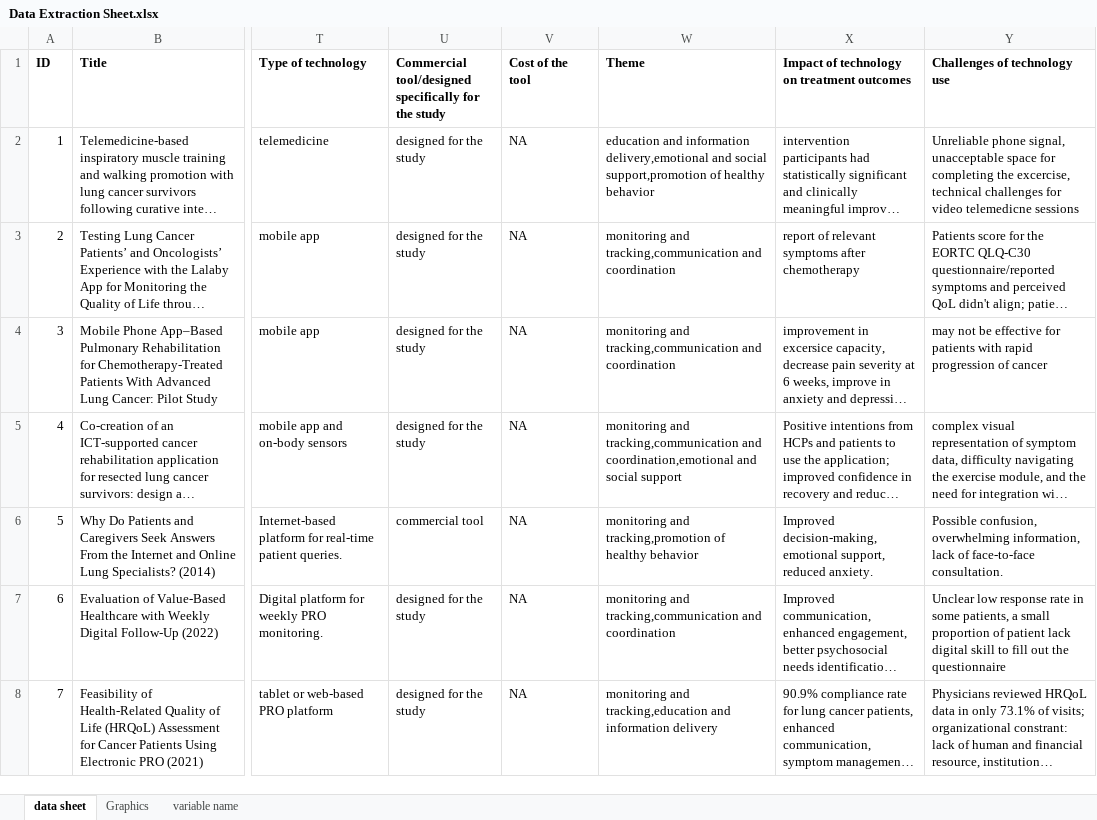
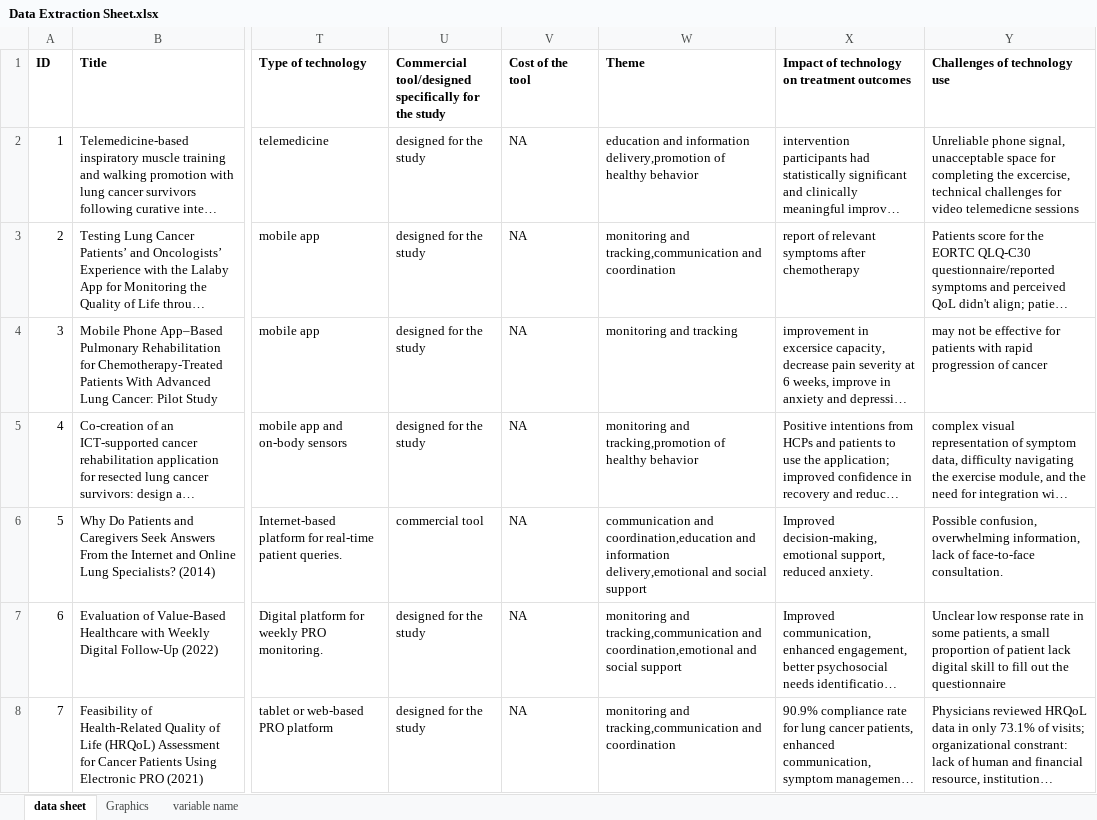
Before and after one commit to Pollyw417/lungcancer_tech_slr, an Excel workbook: Data Extraction Sheet.xlsx, sheet data sheet, drawn as a sheet; only a part is shown, gaps mark what is left out; long unchanged cells end in …; values as stored, in another font and other column widths than the file's, no borders; table styles not drawn; the diff covers the shown part only; the diff names each change by its address in the sheet, - before the commit and + after, or states it on an @@ line.

```diff
--- a/Data Extraction Sheet.xlsx (sheet data sheet)
+++ b/Data Extraction Sheet.xlsx (sheet data sheet)
-W2 (Theme): …and information delivery,emotional and social support,promotion of healthy…
+W2 (Theme): …and information delivery,promotion of healthy…
-W4 (Theme): monitoring and tracking,communication and coordination
+W4 (Theme): monitoring and tracking
-W5 (Theme): monitoring and tracking,communication and coordination,emotional and social support
+W5 (Theme): monitoring and tracking,promotion of healthy behavior
-W6 (Theme): monitoring and tracking,promotion of healthy behavior
+W6 (Theme): communication and coordination,education and information delivery,emotional and social support
-W7 (Theme): …tracking,communication and coordination
+W7 (Theme): …tracking,communication and coordination,emotional and social support
-W8 (Theme): monitoring and tracking,education and information delivery
+W8 (Theme): monitoring and tracking,communication and coordination
```
Also changed, not shown: 20 edited cells elsewhere in this sheet, 4 other files.
